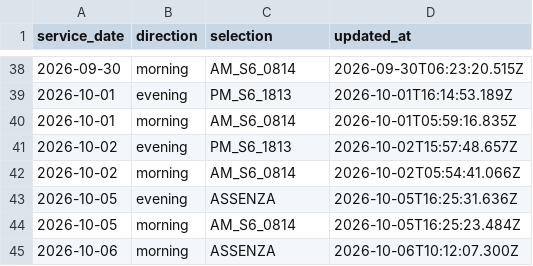
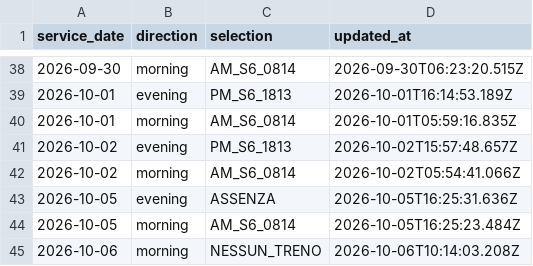
Before and after one commit to alex1982mi/ritardi-trenord-dashboard, a CSV file: data/personal_selections.csv, drawn as a sheet; only a part is shown, gaps mark what is left out.

Commit message:
Aggiorna selezione personale 2026-10-06 morning

```diff
--- a/data/personal_selections.csv
+++ b/data/personal_selections.csv
@@ -44,2 +44,2 @@ service_date,direction,selection,updated_at
 "2026-10-05","morning","AM_S6_0814","2026-10-05T16:25:23.484Z"
-"2026-10-06","morning","ASSENZA","2026-10-06T10:12:07.300Z"
+"2026-10-06","morning","NESSUN_TRENO","2026-10-06T10:14:03.208Z"
```
